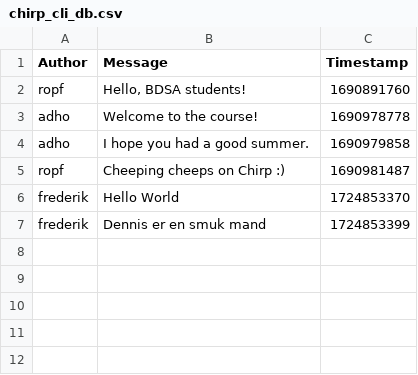
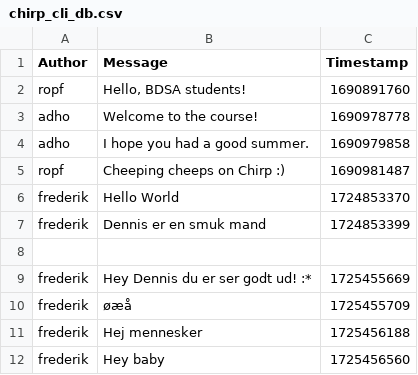
Before and after one commit to ITU-BDSA2024-GROUP31/Chirp, a CSV file: Chirp.CLI/Data/chirp_cli_db.csv, drawn as a sheet.

```diff
--- a/Chirp.CLI/Data/chirp_cli_db.csv
+++ b/Chirp.CLI/Data/chirp_cli_db.csv
@@ -7 +7,6 @@ frederik,"Hello World",1724853370
 frederik,"Dennis er en smuk mand",1724853399
+
+frederik,Hey Dennis du er ser godt ud! :*,1725455669
+frederik,øæå,1725455709
+frederik,Hej mennesker,1725456188
+frederik,Hey baby,1725456560
```
Also changed, not shown: 2 other files.
